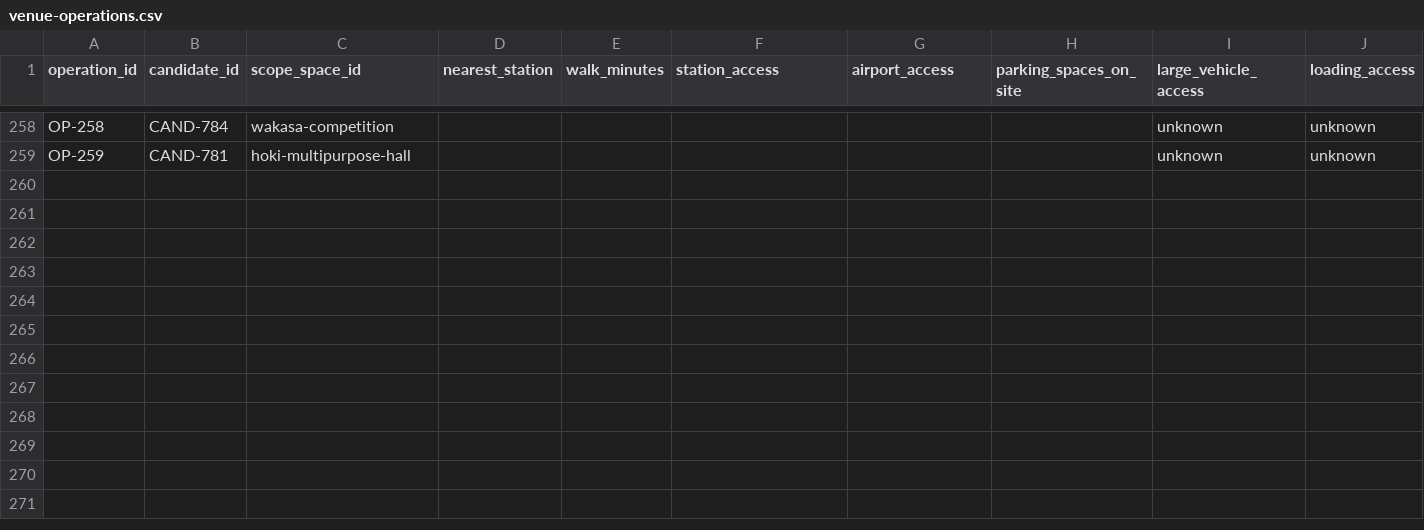
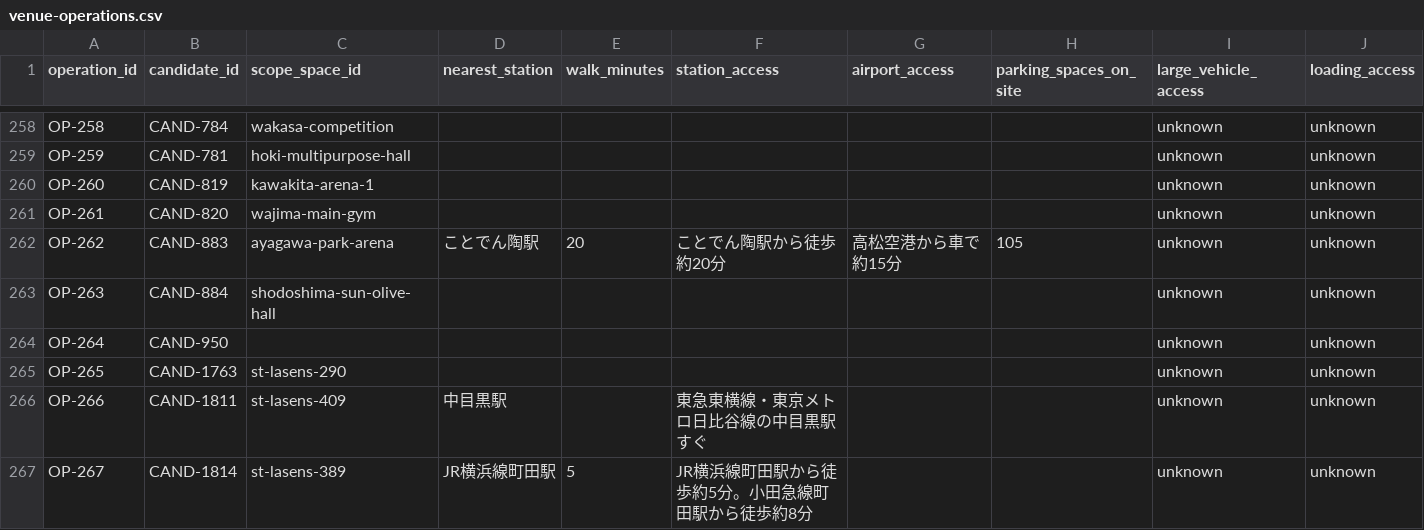
Before and after one commit to aratama-ship-it/venue-monosashi, a CSV file: data/venue-operations.csv, drawn as a sheet; only a part is shown, gaps mark what is left out; rows hold the shown columns only; the diff names each change by its address in the sheet, - before the commit and + after, or states it on an @@ line.

```diff
--- a/data/venue-operations.csv
+++ b/data/venue-operations.csv
+row 260: OP-260 | CAND-819 | kawakita-arena-1 |  |  |  |  |  | unknown | unknown
+row 261: OP-261 | CAND-820 | wajima-main-gym |  |  |  |  |  | unknown | unknown
+row 262: OP-262 | CAND-883 | ayagawa-park-arena | ことでん陶駅 | 20 | ことでん陶駅から徒歩約20分 | 高松空港から車で約15分 | 105 | unknown | unknown
+row 263: OP-263 | CAND-884 | shodoshima-sun-olive-hall |  |  |  |  |  | unknown | unknown
+row 264: OP-264 | CAND-950 |  |  |  |  |  |  | unknown | unknown
+row 265: OP-265 | CAND-1763 | st-lasens-290 |  |  |  |  |  | unknown | unknown
+row 266: OP-266 | CAND-1811 | st-lasens-409 | 中目黒駅 |  | 東急東横線・東京メトロ日比谷線の中目黒駅すぐ |  |  | unknown | unknown
+row 267: OP-267 | CAND-1814 | st-lasens-389 | JR横浜線町田駅 | 5 | JR横浜線町田駅から徒歩約5分。小田急線町田駅から徒歩約8分 |  |  | unknown | unknown
```
